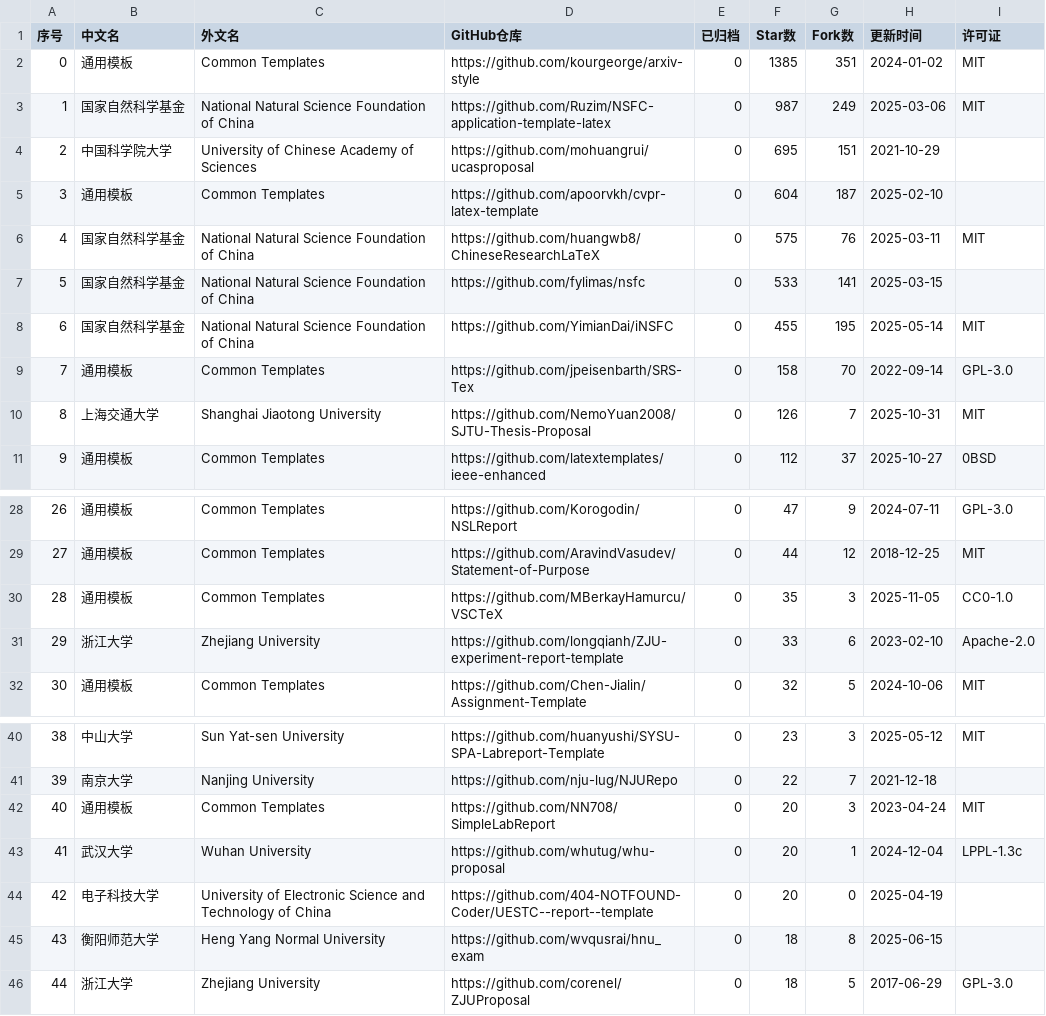
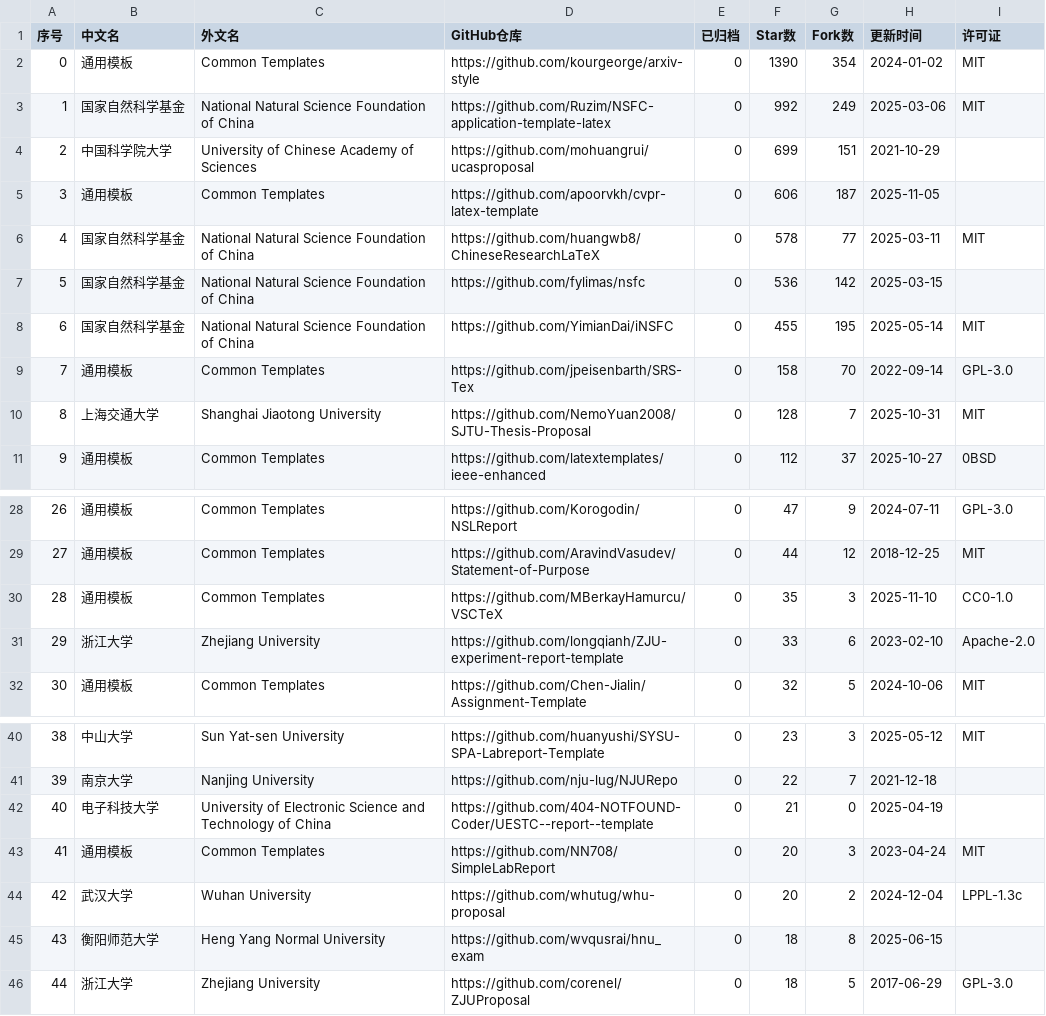
Before and after one commit to hantang/latex-templates, a CSV file: data/report.csv, drawn as a sheet; only a part is shown, gaps mark what is left out.

```diff
--- a/data/report.csv
+++ b/data/report.csv
@@ -1,11 +1,11 @@
 序号,中文名,外文名,GitHub仓库,已归档,Star数,Fork数,更新时间,许可证
-0,通用模板,Common Templates,https://github.com/kourgeorge/arxiv-style,0,1385,351,2024-01-02,MIT
-1,国家自然科学基金,National Natural Science Foundation of China,https://github.com/Ruzim/NSFC-application-template-latex,0,987,249,2025-03-06,MIT
-2,中国科学院大学,University of Chinese Academy of Sciences,https://github.com/mohuangrui/ucasproposal,0,695,151,2021-10-29,
-3,通用模板,Common Templates,https://github.com/apoorvkh/cvpr-latex-template,0,604,187,2025-02-10,
-4,国家自然科学基金,National Natural Science Foundation of China,https://github.com/huangwb8/ChineseResearchLaTeX,0,575,76,2025-03-11,MIT
-5,国家自然科学基金,National Natural Science Foundation of China,https://github.com/fylimas/nsfc,0,533,141,2025-03-15,
+0,通用模板,Common Templates,https://github.com/kourgeorge/arxiv-style,0,1390,354,2024-01-02,MIT
+1,国家自然科学基金,National Natural Science Foundation of China,https://github.com/Ruzim/NSFC-application-template-latex,0,992,249,2025-03-06,MIT
+2,中国科学院大学,University of Chinese Academy of Sciences,https://github.com/mohuangrui/ucasproposal,0,699,151,2021-10-29,
+3,通用模板,Common Templates,https://github.com/apoorvkh/cvpr-latex-template,0,606,187,2025-11-05,
+4,国家自然科学基金,National Natural Science Foundation of China,https://github.com/huangwb8/ChineseResearchLaTeX,0,578,77,2025-03-11,MIT
+5,国家自然科学基金,National Natural Science Foundation of China,https://github.com/fylimas/nsfc,0,536,142,2025-03-15,
 6,国家自然科学基金,National Natural Science Foundation of China,https://github.com/YimianDai/iNSFC,0,455,195,2025-05-14,MIT
 7,通用模板,Common Templates,https://github.com/jpeisenbarth/SRS-Tex,0,158,70,2022-09-14,GPL-3.0
-8,上海交通大学,Shanghai Jiaotong University,https://github.com/NemoYuan2008/SJTU-Thesis-Proposal,0,126,7,2025-10-31,MIT
+8,上海交通大学,Shanghai Jiaotong University,https://github.com/NemoYuan2008/SJTU-Thesis-Proposal,0,128,7,2025-10-31,MIT
 9,通用模板,Common Templates,https://github.com/latextemplates/ieee-enhanced,0,112,37,2025-10-27,0BSD
@@ -29,3 +29,3 @@
 27,通用模板,Common Templates,https://github.com/AravindVasudev/Statement-of-Purpose,0,44,12,2018-12-25,MIT
-28,通用模板,Common Templates,https://github.com/MBerkayHamurcu/VSCTeX,0,35,3,2025-11-05,CC0-1.0
+28,通用模板,Common Templates,https://github.com/MBerkayHamurcu/VSCTeX,0,35,3,2025-11-10,CC0-1.0
 29,浙江大学,Zhejiang University,https://github.com/longqianh/ZJU-experiment-report-template,0,33,6,2023-02-10,Apache-2.0
@@ -41,5 +41,5 @@
 39,南京大学,Nanjing University,https://github.com/nju-lug/NJURepo,0,22,7,2021-12-18,
-40,通用模板,Common Templates,https://github.com/NN708/SimpleLabReport,0,20,3,2023-04-24,MIT
-41,武汉大学,Wuhan University,https://github.com/whutug/whu-proposal,0,20,1,2024-12-04,LPPL-1.3c
-42,电子科技大学,University of Electronic Science and Technology of China,https://github.com/404-NOTFOUND-Coder/UESTC--report--template,0,20,0,2025-04-19,
+40,电子科技大学,University of Electronic Science and Technology of China,https://github.com/404-NOTFOUND-Coder/UESTC--report--template,0,21,0,2025-04-19,
+41,通用模板,Common Templates,https://github.com/NN708/SimpleLabReport,0,20,3,2023-04-24,MIT
+42,武汉大学,Wuhan University,https://github.com/whutug/whu-proposal,0,20,2,2024-12-04,LPPL-1.3c
 43,衡阳师范大学,Heng Yang Normal University,https://github.com/wvqusrai/hnu_exam,0,18,8,2025-06-15,
```
Also changed, not shown: data/presentation.csv, data/thesis.csv, 3 other files.
